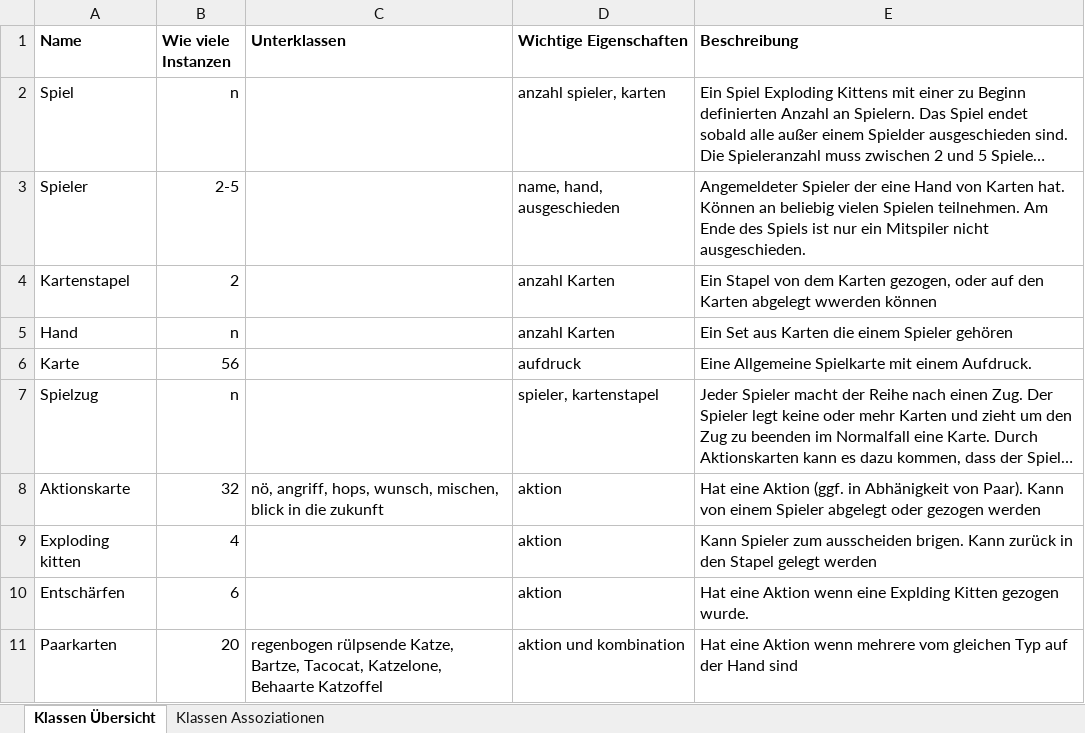
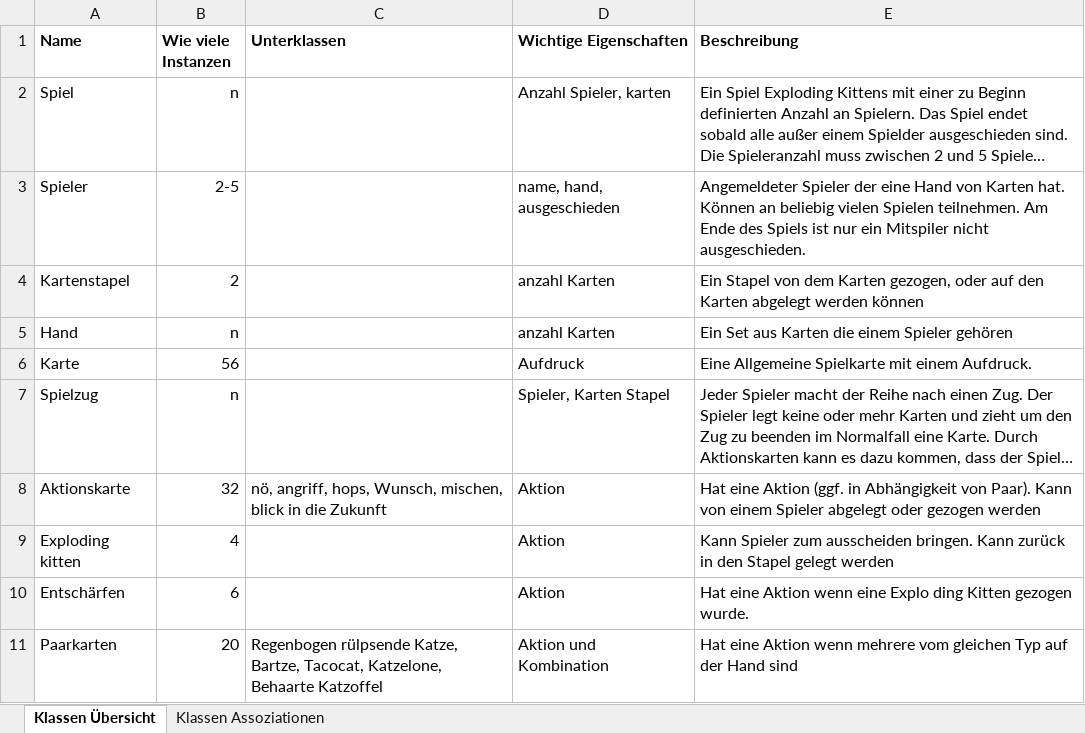
Before and after one commit to anuerk/se_exploding_kittens, an Excel workbook: class_diagram/descriptions/class_uebersicht_aktuell.xlsx, sheet Klassen Übersicht, drawn as a sheet; long unchanged cells end in …; values as stored, in another font and other column widths than the file's, no borders; the diff names each change by its address in the sheet, - before the commit and + after, or states it on an @@ line.

Commit message:
Update class_uebersicht_aktuell.xlsx
letzter commit... typos und so ;)

```diff
--- a/class_diagram/descriptions/class_uebersicht_aktuell.xlsx (sheet Klassen Übersicht)
+++ b/class_diagram/descriptions/class_uebersicht_aktuell.xlsx (sheet Klassen Übersicht)
-D2 (Wichtige Eigenschaften): anzahl spieler, karten
+D2 (Wichtige Eigenschaften): Anzahl Spieler, karten
-E4 (Beschreibung): …Karten abgelegt wwerden können
+E4 (Beschreibung): …Karten abgelegt werden können
-D6 (Wichtige Eigenschaften): aufdruck
+D6 (Wichtige Eigenschaften): Aufdruck
-D7 (Wichtige Eigenschaften): spieler, kartenstapel
+D7 (Wichtige Eigenschaften): Spieler, Karten Stapel
-C8 (Unterklassen): …angriff, hops, wunsch, mischen, blick in die zukunft
+C8 (Unterklassen): …angriff, hops, Wunsch, mischen, blick in die Zukunft
-D8:D10 (Wichtige Eigenschaften): aktion
+D8:D10 (Wichtige Eigenschaften): Aktion
-E8 (Beschreibung): …(ggf. in Abhänigkeit von Paar).…
+E8 (Beschreibung): …(ggf. in Abhängigkeit von Paar).…
-E9 (Beschreibung): …zum ausscheiden brigen. Kann zurück…
+E9 (Beschreibung): …zum ausscheiden bringen. Kann zurück…
-E10 (Beschreibung): …wenn eine Explding Kitten gezogen…
+E10 (Beschreibung): …wenn eine Explo ding Kitten gezogen…
-C11 (Unterklassen): regenbogen rülpsende Katze,…
+C11 (Unterklassen): Regenbogen rülpsende Katze,…
-D11 (Wichtige Eigenschaften): aktion und kombination
+D11 (Wichtige Eigenschaften): Aktion und Kombination
```
